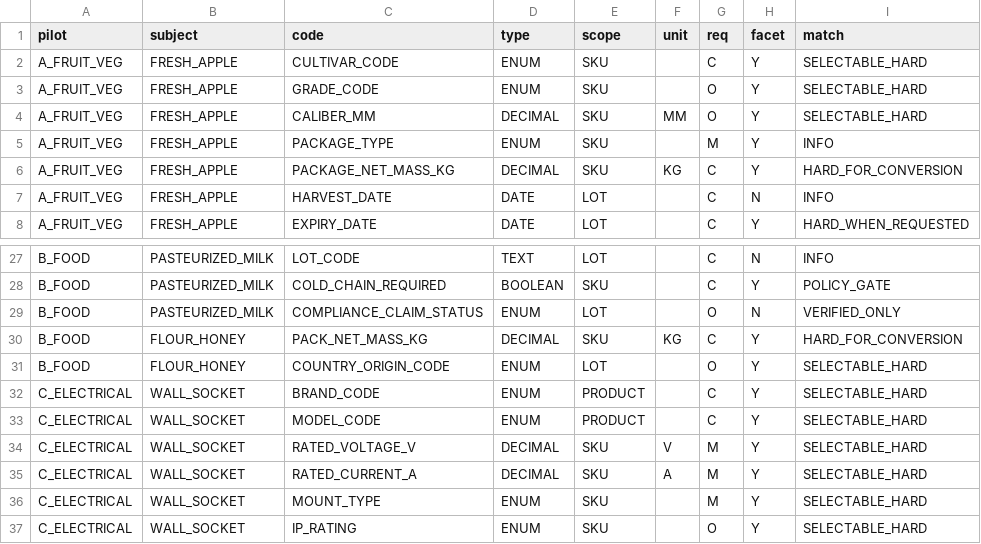
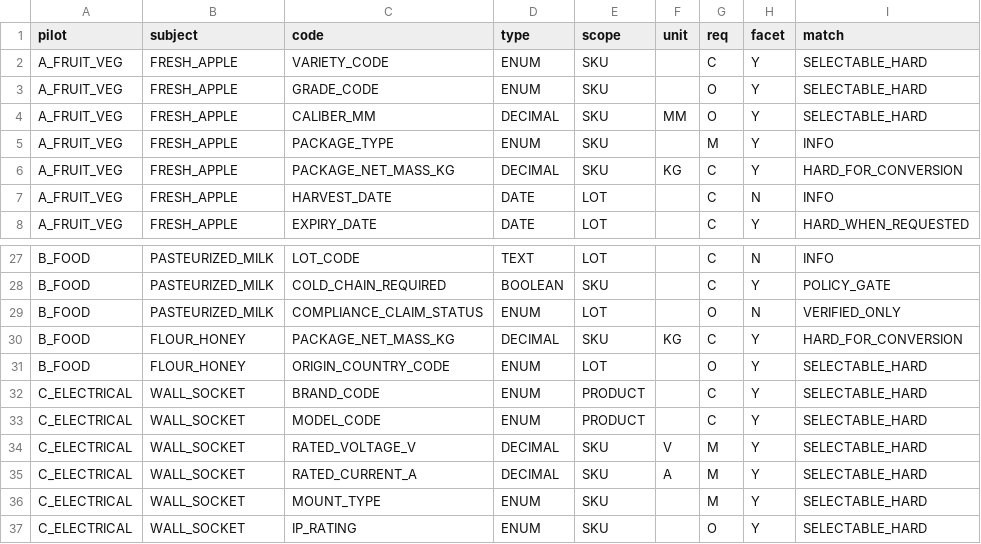
Before and after one commit to alimbetov/QRM, a CSV file: docs/cat/CAT-R0-PILOT-ATTRIBUTES.csv, drawn as a sheet; only a part is shown, gaps mark what is left out; the diff names each change by its address in the sheet, - before the commit and + after, or states it on an @@ line.

Commit message:
docs(cat-r0): deduplicate global attribute codes across agriculture and food pilots

```diff
--- a/docs/cat/CAT-R0-PILOT-ATTRIBUTES.csv
+++ b/docs/cat/CAT-R0-PILOT-ATTRIBUTES.csv
-C2 (code): CULTIVAR_CODE
+C2 (code): VARIETY_CODE
-C30 (code): PACK_NET_MASS_KG
+C30 (code): PACKAGE_NET_MASS_KG
-C31 (code): COUNTRY_ORIGIN_CODE
+C31 (code): ORIGIN_COUNTRY_CODE
```
